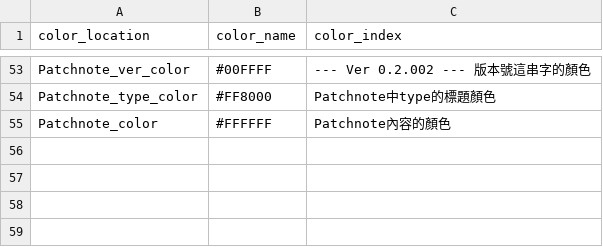
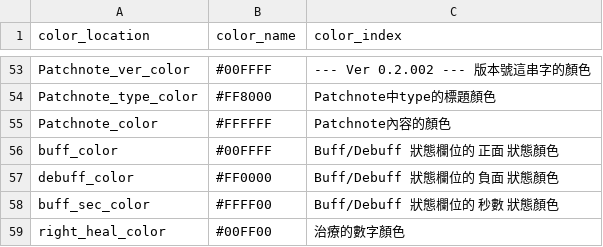
Before and after one commit to longagoseason/Dream-Crafter, a CSV file: source/Game_color_index - Game_color_index.csv, drawn as a sheet; only a part is shown, gaps mark what is left out.

```diff
--- a/source/Game_color_index - Game_color_index.csv
+++ b/source/Game_color_index - Game_color_index.csv
@@ -55 +55,5 @@ Patchnote_type_color,#FF8000,Patchnote中type的標題顏色
 Patchnote_color,#FFFFFF,Patchnote內容的顏色
+buff_color,#00FFFF,Buff/Debuff 狀態欄位的 正面 狀態顏色
+debuff_color,#FF0000,Buff/Debuff 狀態欄位的 負面 狀態顏色
+buff_sec_color,#FFFF00,Buff/Debuff 狀態欄位的 秒數 狀態顏色
+right_heal_color,#00FF00,治療的數字顏色
```
Also changed, not shown: source/Drop_loot_id - Drop_loot_id.csv, source/map - map.csv, 11 other files.
